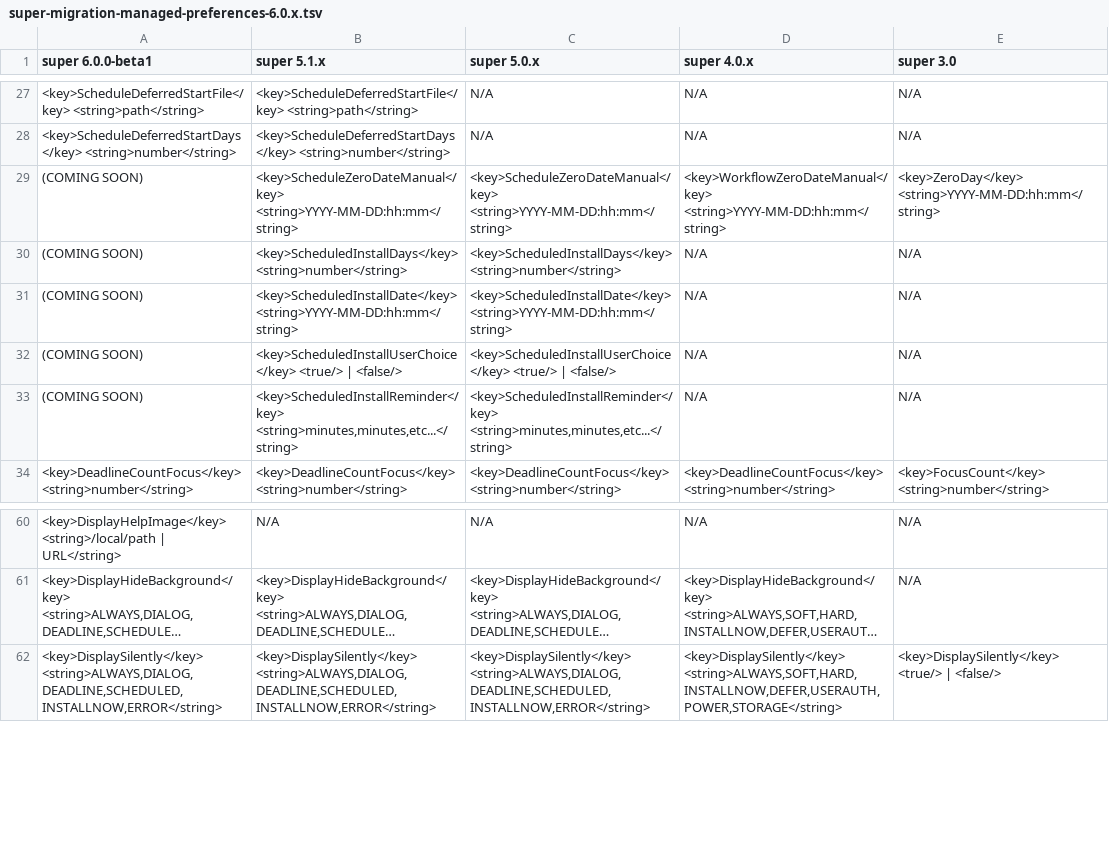
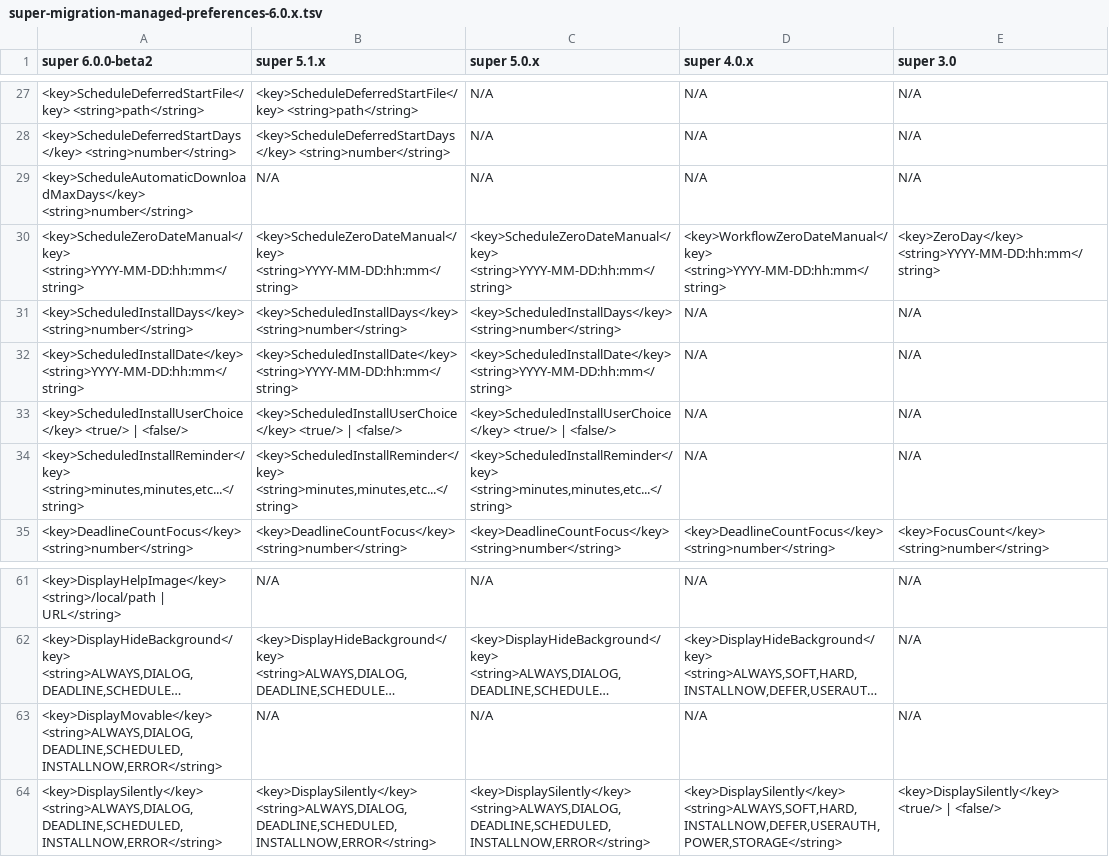
Before and after one commit to Macjutsu/super, a TSV file: Super-Friends/super-migration-managed-preferences-6.0.x.tsv, drawn as a sheet; only a part is shown, gaps mark what is left out; long unchanged cells end in …; addresses are those after the commit; the diff names each change by its address in the sheet, - before the commit and + after, or states it on an @@ line.

Commit message:
6.0.0-beta2

```diff
--- a/Super-Friends/super-migration-managed-preferences-6.0.x.tsv
+++ b/Super-Friends/super-migration-managed-preferences-6.0.x.tsv
-A1: super 6.0.0-beta1
+A1: super 6.0.0-beta2
+row 29: <key>ScheduleAutomaticDownloadMaxDays</key> <string>number</string> | N/A | N/A | N/A | N/A
-A30 (super 6.0.0-beta2): (COMING SOON)
+A30 (super 6.0.0-beta2): <key>ScheduleZeroDateManual</key> <string>YYYY-MM-DD:hh:mm</string>
-A31 (super 6.0.0-beta2): (COMING SOON)
+A31 (super 6.0.0-beta2): <key>ScheduledInstallDays</key> <string>number</string>
-A32 (super 6.0.0-beta2): (COMING SOON)
+A32 (super 6.0.0-beta2): <key>ScheduledInstallDate</key> <string>YYYY-MM-DD:hh:mm</string>
-A33 (super 6.0.0-beta2): (COMING SOON)
+A33 (super 6.0.0-beta2): <key>ScheduledInstallUserChoice</key> <true/> | <false/>
-A34 (super 6.0.0-beta2): (COMING SOON)
+A34 (super 6.0.0-beta2): <key>ScheduledInstallReminder</key> <string>minutes,minutes,etc...</string>
+row 63: <key>DisplayMovable</key> <string>ALWAYS,DIALOG,DEADLINE,SCHEDULED,INSTALLNOW,ERROR</string> | N/A | N/A | N/A | N/A
```
Also changed, not shown: Super-Friends/super-migration-options-6.0.x.tsv, 12 other files.
